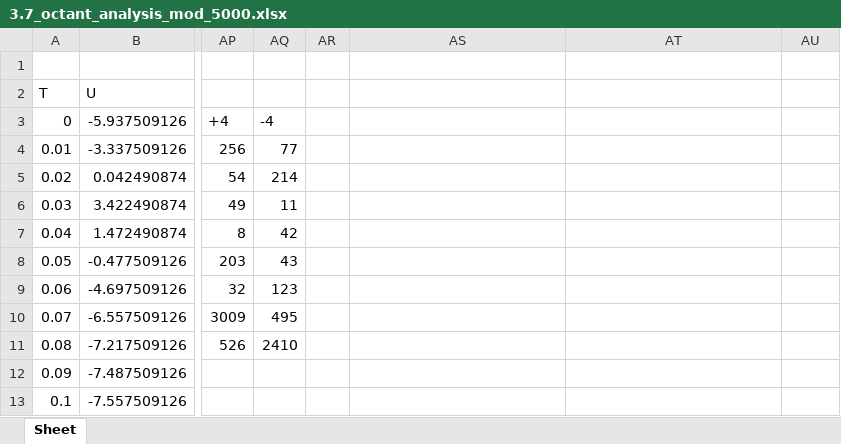
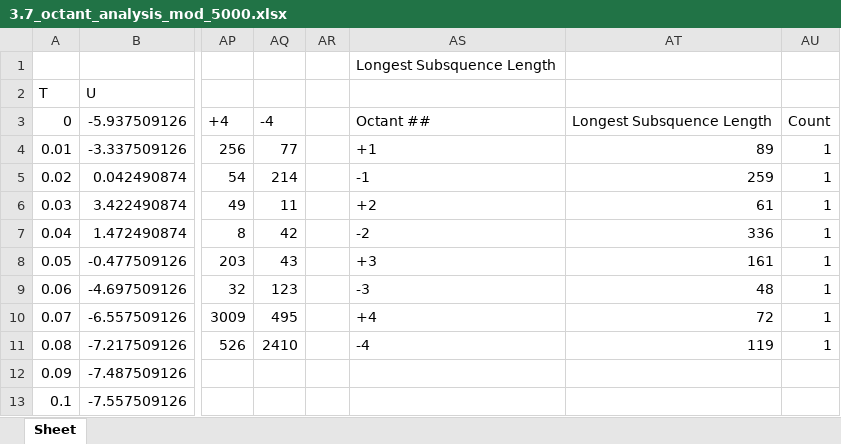
Before and after one commit to Lord2709/CS384_2022, an Excel workbook: tut07/output/3.7_octant_analysis_mod_5000.xlsx, sheet Sheet, drawn as a sheet; only a part is shown, gaps mark what is left out; values as stored, in another font and other column widths than the file's, no borders; the diff names each change by its address in the sheet, - before the commit and + after, or states it on an @@ line.

```diff
--- a/tut07/output/3.7_octant_analysis_mod_5000.xlsx (sheet Sheet)
+++ b/tut07/output/3.7_octant_analysis_mod_5000.xlsx (sheet Sheet)
-AS1: (empty)
+AS1: Longest Subsquence Length
-AS3: (empty)
+AS3: Octant ##
-AT3: (empty)
+AT3: Longest Subsquence Length
-AU3: (empty)
+AU3: Count
-AS4: (empty)
+AS4: +1
-AT4: (empty)
+AT4: 89
-AU4:AU11: (empty)
+AU4:AU11: 1
-AS5: (empty)
+AS5: -1
-AT5: (empty)
+AT5: 259
-AS6: (empty)
+AS6: +2
-AT6: (empty)
+AT6: 61
-AS7: (empty)
+AS7: -2
-AT7: (empty)
+AT7: 336
-AS8: (empty)
+AS8: +3
-AT8: (empty)
+AT8: 161
-AS9: (empty)
+AS9: -3
-AT9: (empty)
+AT9: 48
-AS10: (empty)
+AS10: +4
-AT10: (empty)
+AT10: 72
-AS11: (empty)
+AS11: -4
-AT11: (empty)
+AT11: 119
```
Also changed, not shown: tut07/output/2.5_octant_analysis_mod_5000.xlsx, tut07/output/4.6_octant_analysis_mod_5000.xlsx, 16 other files.
